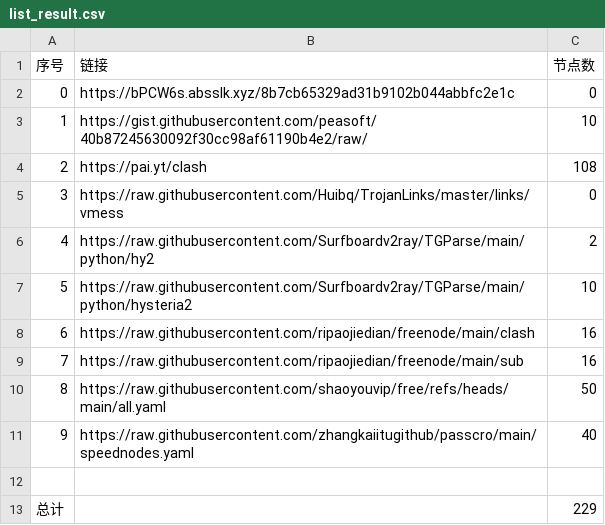
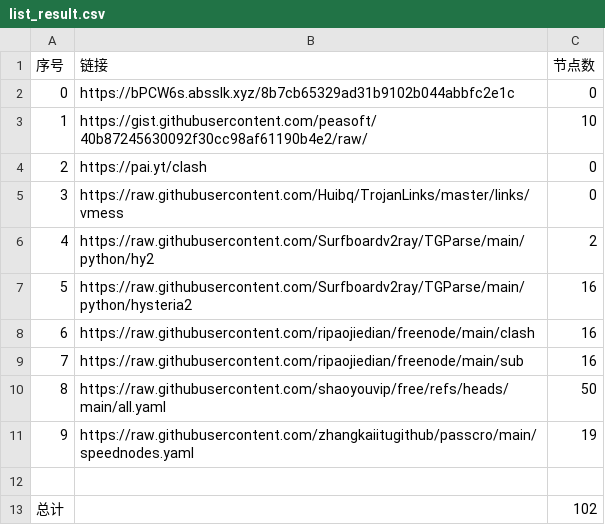
Before and after one commit to cysk003/nomorewalls, a CSV file: list_result.csv, drawn as a sheet.

```diff
--- a/list_result.csv
+++ b/list_result.csv
@@ -3,6 +3,6 @@
 1,https://gist.githubusercontent.com/peasoft/40b87245630092f30cc98af61190b4e2/raw/,10
-2,https://pai.yt/clash,108
+2,https://pai.yt/clash,0
 3,https://raw.githubusercontent.com/Huibq/TrojanLinks/master/links/vmess,0
 4,https://raw.githubusercontent.com/Surfboardv2ray/TGParse/main/python/hy2,2
-5,https://raw.githubusercontent.com/Surfboardv2ray/TGParse/main/python/hysteria2,10
+5,https://raw.githubusercontent.com/Surfboardv2ray/TGParse/main/python/hysteria2,16
 6,https://raw.githubusercontent.com/ripaojiedian/freenode/main/clash,16
@@ -10,4 +10,4 @@
 8,https://raw.githubusercontent.com/shaoyouvip/free/refs/heads/main/all.yaml,50
-9,https://raw.githubusercontent.com/zhangkaiitugithub/passcro/main/speednodes.yaml,40
+9,https://raw.githubusercontent.com/zhangkaiitugithub/passcro/main/speednodes.yaml,19
 
-总计,,229
+总计,,102
```
Also changed, not shown: 22 other files.
